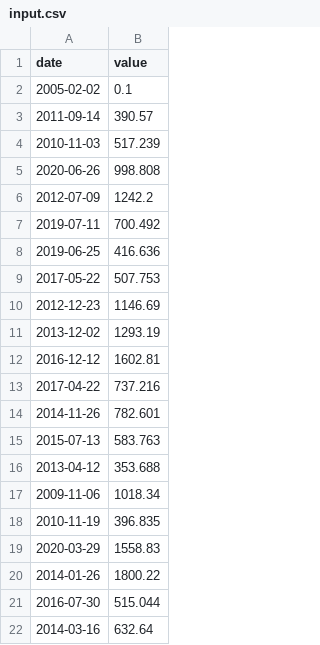
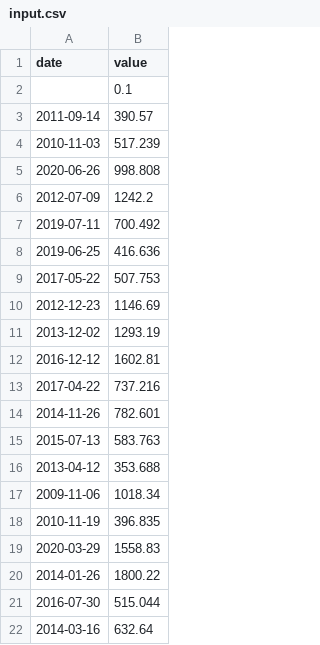
Before and after one commit to Adrian-REH/cpp-42-madrid, a CSV file: cpp-09/ex00/input.csv, drawn as a sheet.

```diff
--- a/cpp-09/ex00/input.csv
+++ b/cpp-09/ex00/input.csv
@@ -1,3 +1,3 @@
 date | value
-2005-02-02 | 0.1
+ | 0.1
 2011-09-14 | 390.57
```
Also changed, not shown: 5 other files.
